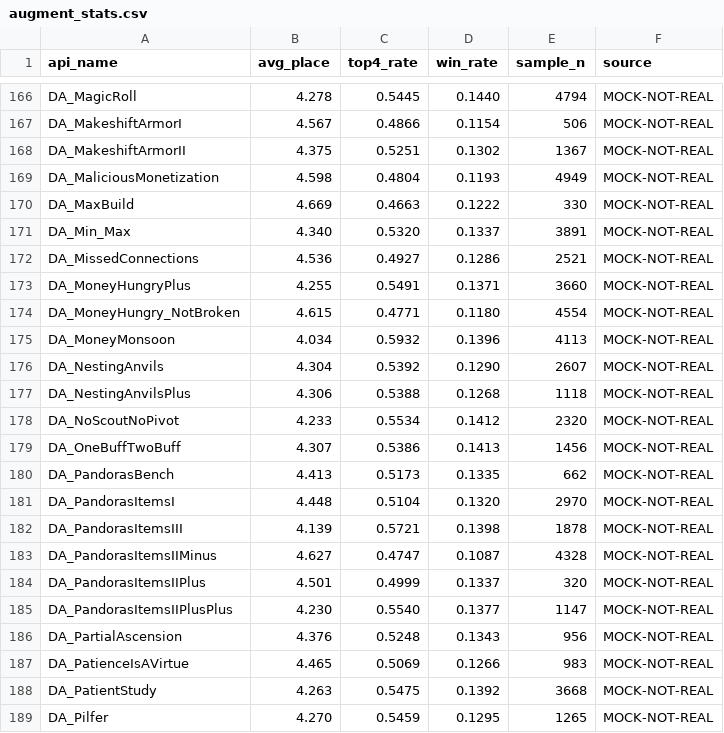
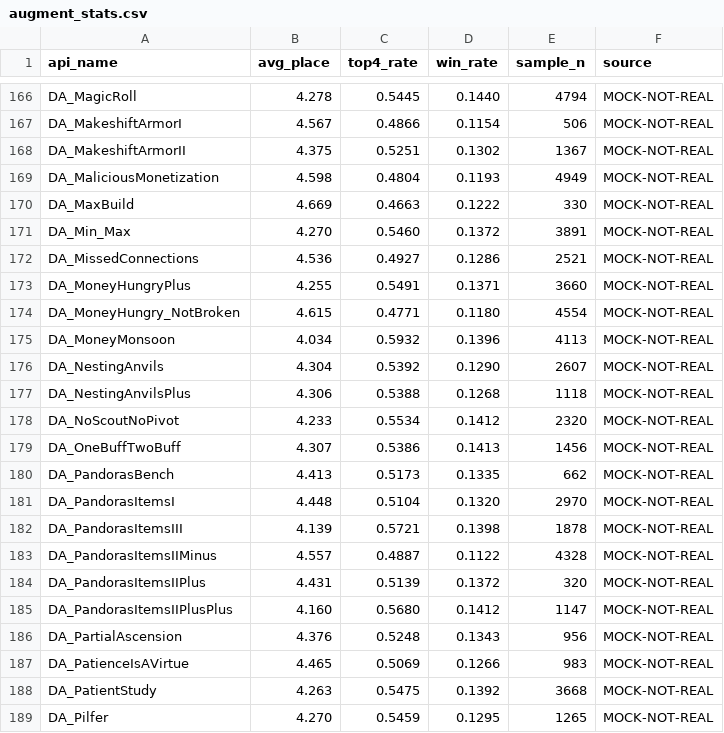
Before and after one commit to minhnhb1304/TFT_Agent, a CSV file: data/augment_stats.csv, drawn as a sheet; only a part is shown, gaps mark what is left out.

Commit message:
data: apply the 18.5b re-review of 12 augments to the feature table

```diff
--- a/data/augment_stats.csv
+++ b/data/augment_stats.csv
@@ -170,3 +170,3 @@ DA_MaliciousMonetization,4.598,0.4804,0.1193,4949,MOCK-NOT-REAL
 DA_MaxBuild,4.669,0.4663,0.1222,330,MOCK-NOT-REAL
-DA_Min_Max,4.340,0.5320,0.1337,3891,MOCK-NOT-REAL
+DA_Min_Max,4.270,0.5460,0.1372,3891,MOCK-NOT-REAL
 DA_MissedConnections,4.536,0.4927,0.1286,2521,MOCK-NOT-REAL
@@ -182,5 +182,5 @@ DA_PandorasItemsI,4.448,0.5104,0.1320,2970,MOCK-NOT-REAL
 DA_PandorasItemsIII,4.139,0.5721,0.1398,1878,MOCK-NOT-REAL
-DA_PandorasItemsIIMinus,4.627,0.4747,0.1087,4328,MOCK-NOT-REAL
-DA_PandorasItemsIIPlus,4.501,0.4999,0.1337,320,MOCK-NOT-REAL
-DA_PandorasItemsIIPlusPlus,4.230,0.5540,0.1377,1147,MOCK-NOT-REAL
+DA_PandorasItemsIIMinus,4.557,0.4887,0.1122,4328,MOCK-NOT-REAL
+DA_PandorasItemsIIPlus,4.431,0.5139,0.1372,320,MOCK-NOT-REAL
+DA_PandorasItemsIIPlusPlus,4.160,0.5680,0.1412,1147,MOCK-NOT-REAL
 DA_PartialAscension,4.376,0.5248,0.1343,956,MOCK-NOT-REAL
```
Also changed, not shown: 3 other files.
